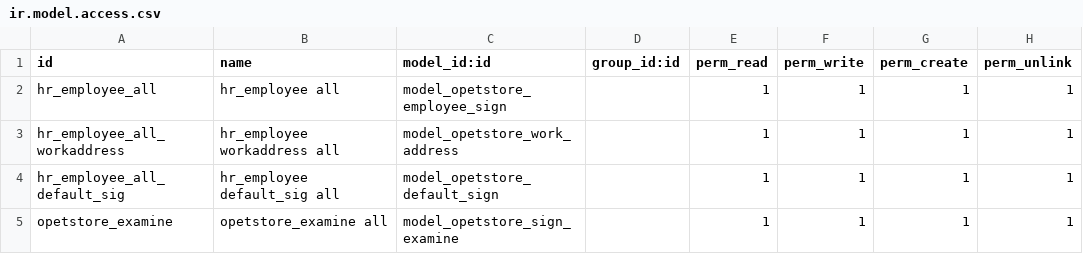
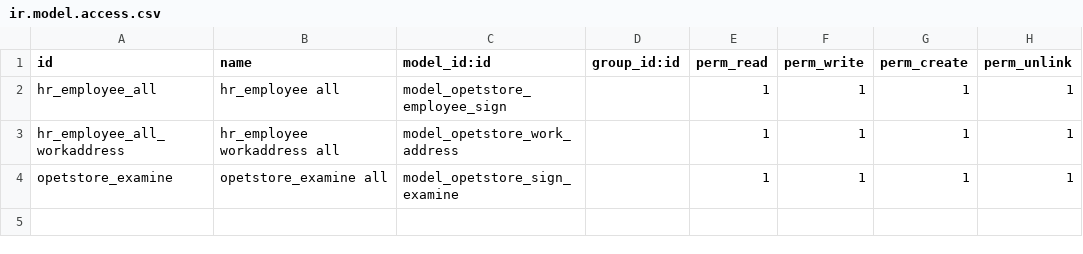
Before and after one commit to baodan/oepetstore, a CSV file: security/ir.model.access.csv, drawn as a sheet; the diff names each change by its address in the sheet, - before the commit and + after, or states it on an @@ line.

```diff
--- a/security/ir.model.access.csv
+++ b/security/ir.model.access.csv
-row 4: hr_employee_all_default_sig | hr_employee default_sig all | model_opetstore_default_sign |  | 1 | 1 | 1 | 1
```
Also changed, not shown: 5 other files.
